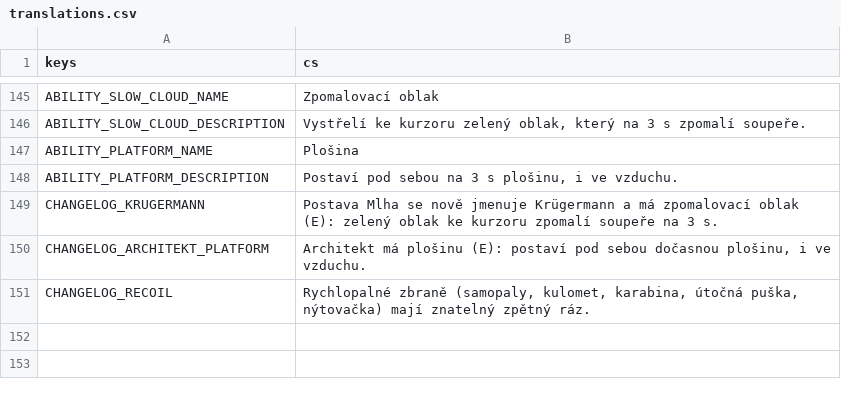
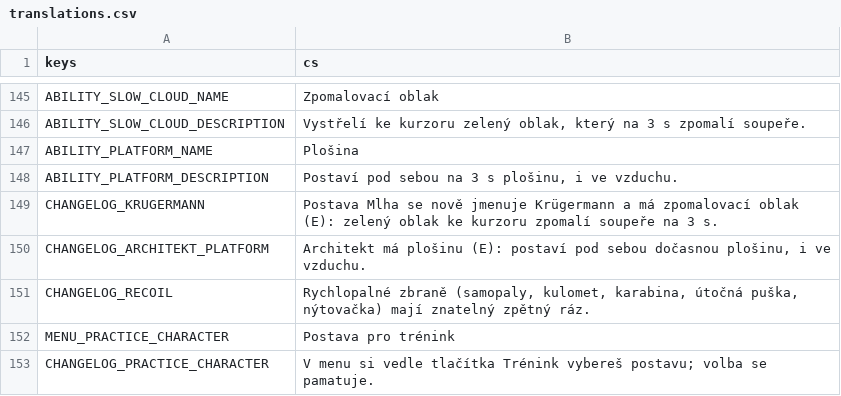
Before and after one commit to nejhorsiprogramatorsveta/Gun_game, a CSV file: localization/translations.csv, drawn as a sheet; only a part is shown, gaps mark what is left out.

```diff
--- a/localization/translations.csv
+++ b/localization/translations.csv
@@ -151 +151,3 @@ CHANGELOG_ARCHITEKT_PLATFORM,"Architekt má plošinu (E): postaví pod sebou do
 CHANGELOG_RECOIL,"Rychlopalné zbraně (samopaly, kulomet, karabina, útočná puška, nýtovačka) mají znatelný zpětný ráz."
+MENU_PRACTICE_CHARACTER,Postava pro trénink
+CHANGELOG_PRACTICE_CHARACTER,V menu si vedle tlačítka Trénink vybereš postavu; volba se pamatuje.
```
Also changed, not shown: 11 other files.
